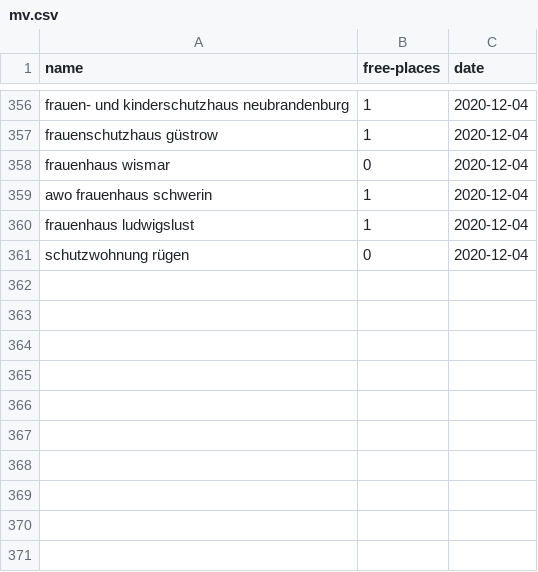
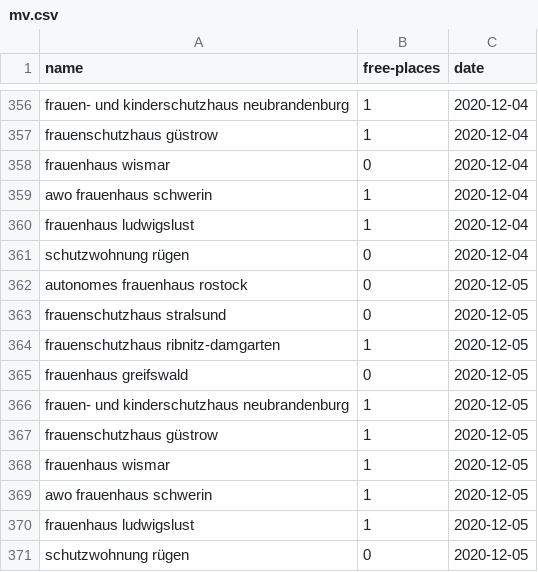
Before and after one commit to maxdonheiser/stoplight-scraper, a CSV file: data/mv.csv, drawn as a sheet; only a part is shown, gaps mark what is left out.

```diff
--- a/data/mv.csv
+++ b/data/mv.csv
@@ -361 +361,11 @@ frauenhaus ludwigslust,1,2020-12-04
 schutzwohnung rügen,0,2020-12-04
+autonomes frauenhaus rostock,0,2020-12-05
+frauenschutzhaus stralsund,0,2020-12-05
+frauenschutzhaus ribnitz-damgarten,1,2020-12-05
+frauenhaus greifswald,0,2020-12-05
+frauen- und kinderschutzhaus neubrandenburg,1,2020-12-05
+frauenschutzhaus güstrow,1,2020-12-05
+frauenhaus wismar,1,2020-12-05
+awo frauenhaus schwerin,1,2020-12-05
+frauenhaus ludwigslust,1,2020-12-05
+schutzwohnung rügen,0,2020-12-05
```
Also changed, not shown: data/he.csv, data/nrw.csv.
